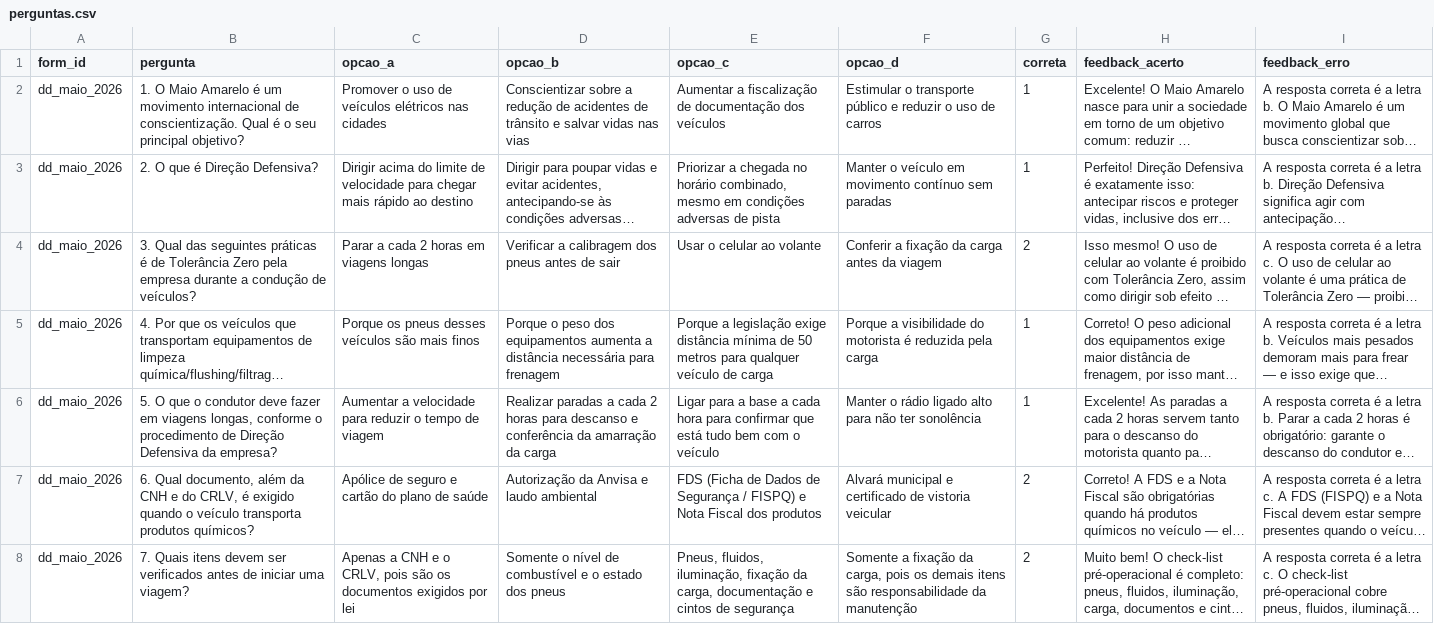
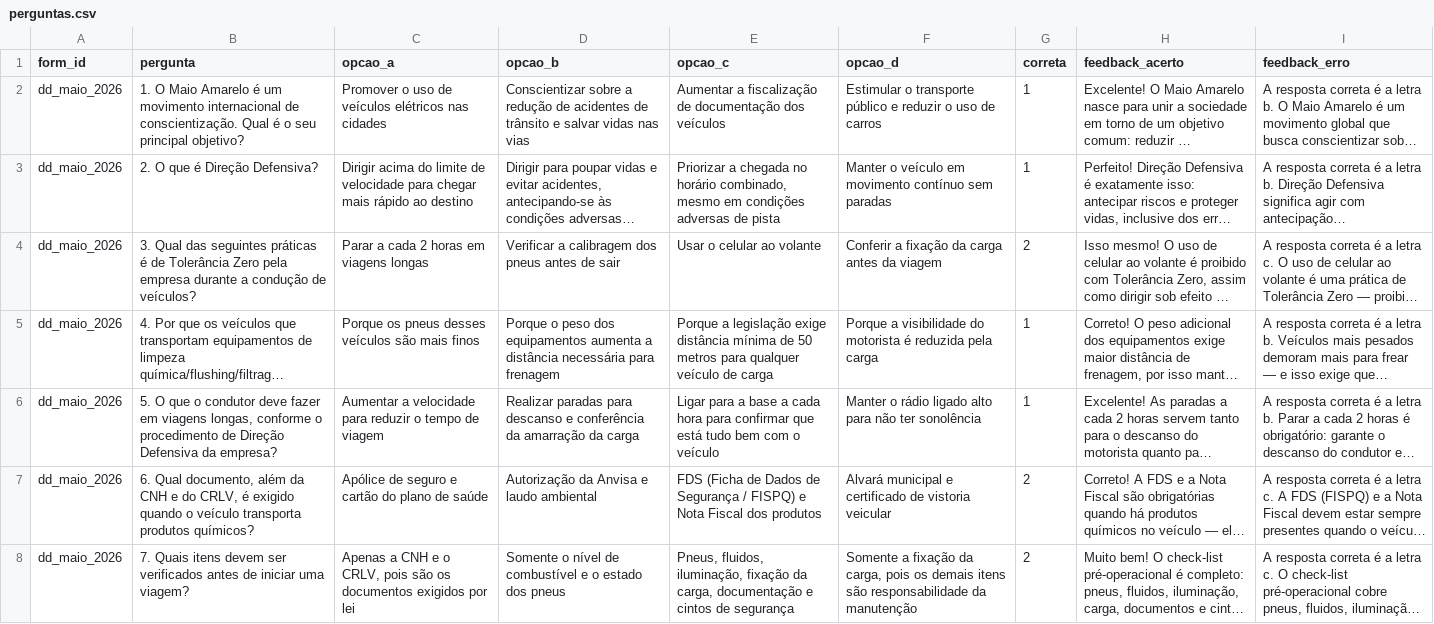
Before and after one commit to pedromendesfiltrovali/quiz_qualidade, a CSV file: perguntas.csv, drawn as a sheet; only a part is shown; long unchanged cells end in …; the diff names each change by its address in the sheet, - before the commit and + after, or states it on an @@ line.

Commit message:
Update perguntas.csv

```diff
--- a/perguntas.csv
+++ b/perguntas.csv
-D6 (opcao_b): Realizar paradas a cada 2 horas para descanso…
+D6 (opcao_b): Realizar paradas para descanso…
```
